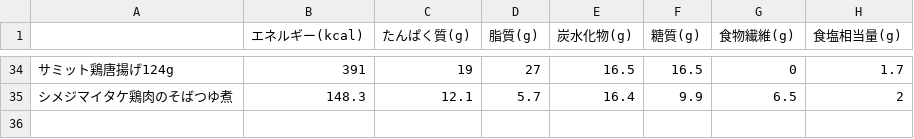
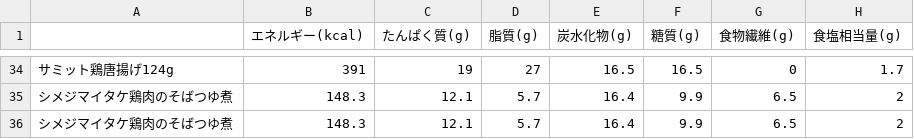
Before and after one commit to research-river/nutritional-log, a CSV file: 栄養成分表_.csv, drawn as a sheet; only a part is shown, gaps mark what is left out; the diff names each change by its address in the sheet, - before the commit and + after, or states it on an @@ line.

```diff
--- a/栄養成分表_.csv
+++ b/栄養成分表_.csv
+row 36: シメジマイタケ鶏肉のそばつゆ煮 | 148.3 | 12.1 | 5.7 | 16.4 | 9.9 | 6.5 | 2
```
Also changed, not shown: 2 other files.
